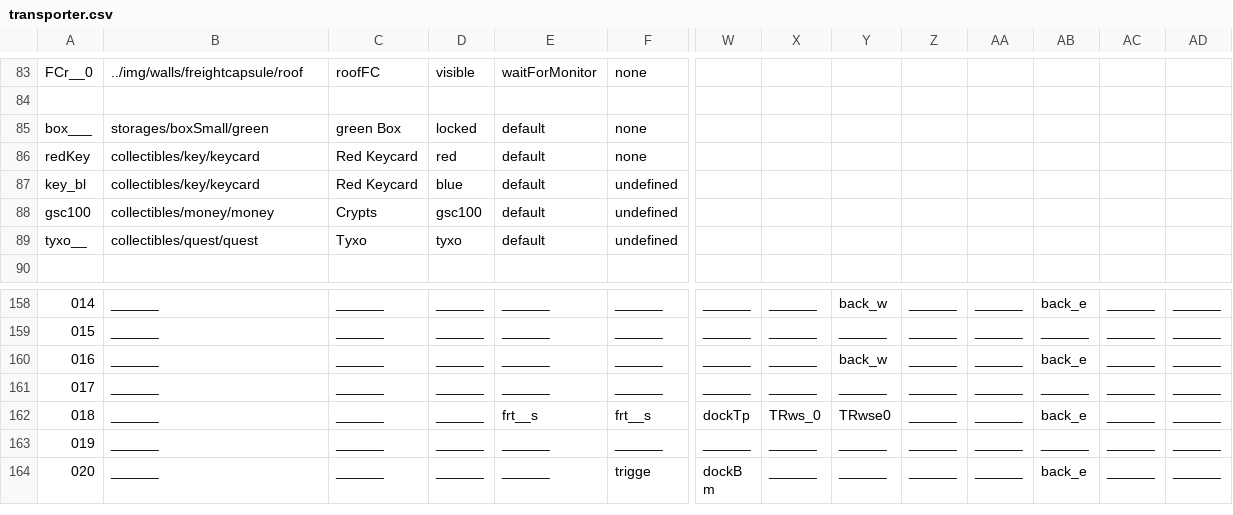
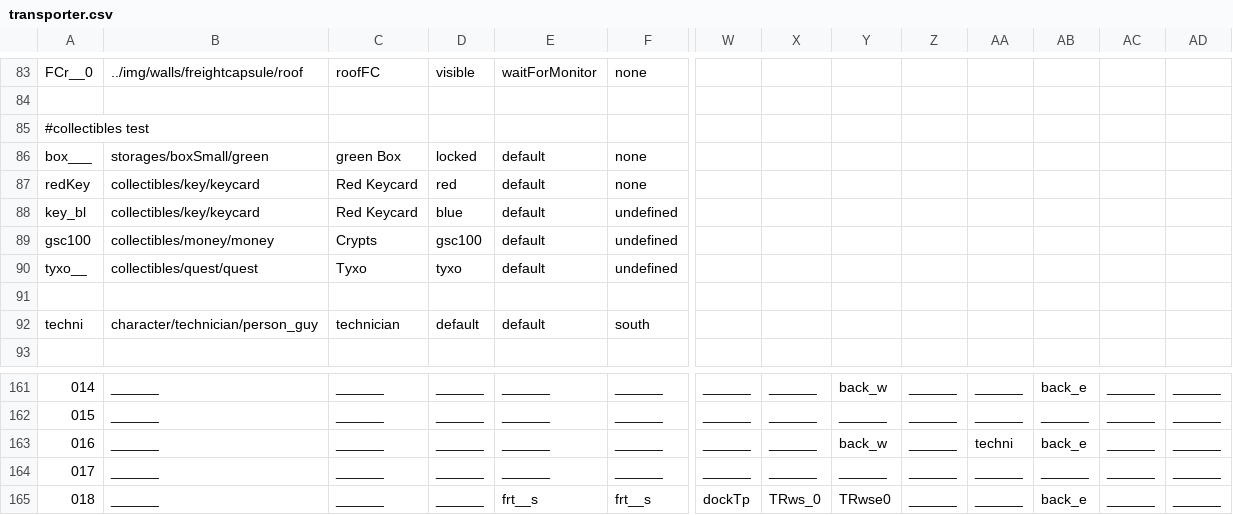
Before and after one commit to WolfgangBischoff/Progress, a CSV file: src/res/level/transporter.csv, drawn as a sheet; only a part is shown, gaps mark what is left out; the shorter side is filled out with more unchanged rows; addresses are those after the commit; rows hold the shown columns only; the diff names each change by its address in the sheet, - before the commit and + after, or states it on an @@ line.

Commit message:
added test person

```diff
--- a/src/res/level/transporter.csv
+++ b/src/res/level/transporter.csv
+row 85: #collectibles test
+row 91: (empty)
+row 92: techni | character/technician/person_guy | technician | default | default | south
-AA163: ______
+AA163: techni
```
